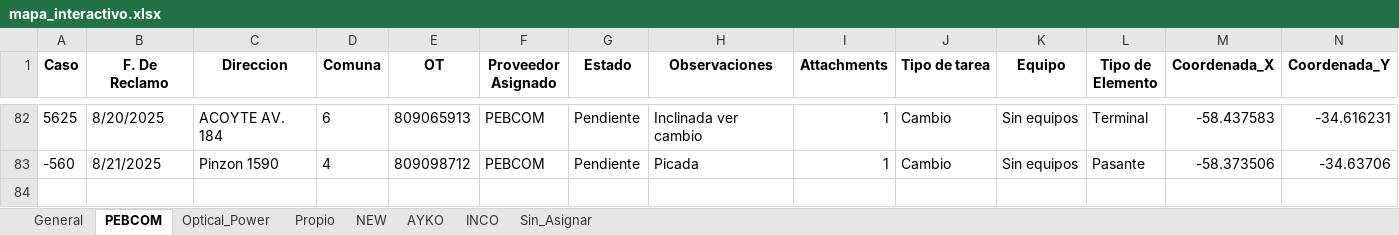
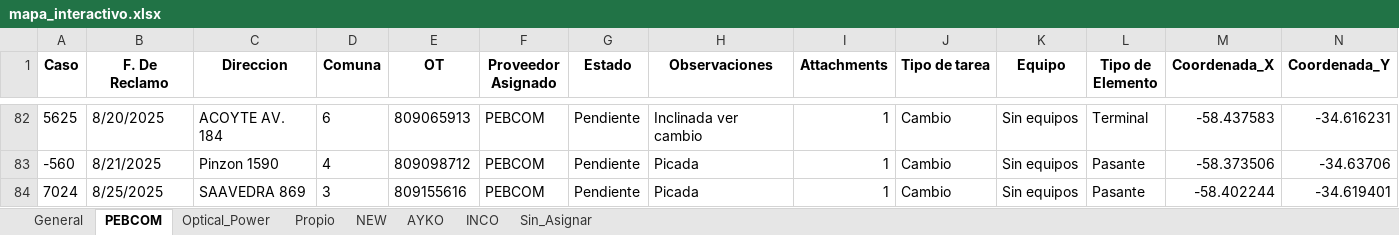
Before and after one commit to gestiondereclamosteco/pendientes_mantenimiento, an Excel workbook: mapa_interactivo.xlsx, sheet PEBCOM, drawn as a sheet; only a part is shown, gaps mark what is left out; values as stored, in another font and other column widths than the file's, no borders; rows hold the shown columns only; the diff names each change by its address in the sheet, - before the commit and + after, or states it on an @@ line.

```diff
--- a/mapa_interactivo.xlsx (sheet PEBCOM)
+++ b/mapa_interactivo.xlsx (sheet PEBCOM)
+row 84: 7024 | 8/25/2025 | SAAVEDRA 869 | 3 | 809155616 | PEBCOM | Pendiente | Picada | 1 | Cambio | Sin equipos | Pasante | -58.402244 | -34.619401
```
Also changed, not shown: sheet General, sheet NEW, 1 other file.
